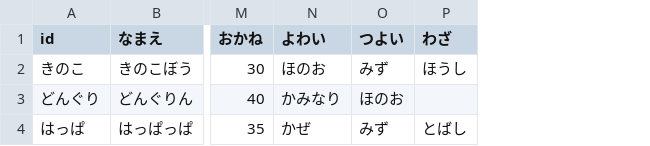
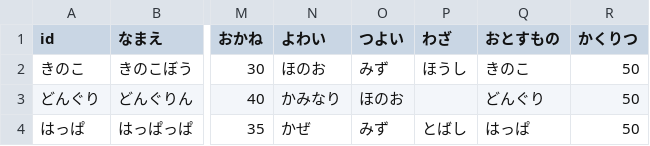
Before and after one commit to wadakouyas-hue/bouken, a CSV file: data/enemies.csv, drawn as a sheet; only a part is shown, gaps mark what is left out; the diff names each change by its address in the sheet, - before the commit and + after, or states it on an @@ line.

```diff
--- a/data/enemies.csv
+++ b/data/enemies.csv
+column Q (おとすもの), rows 2-4: きのこ | どんぐり | はっぱ
+column R (かくりつ), rows 2-4: all 50
```
Also changed, not shown: data/items.csv, 19 other files.
